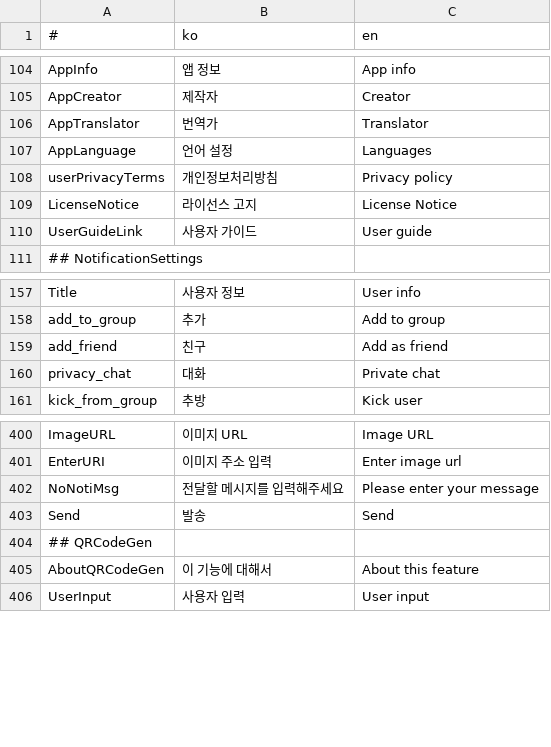
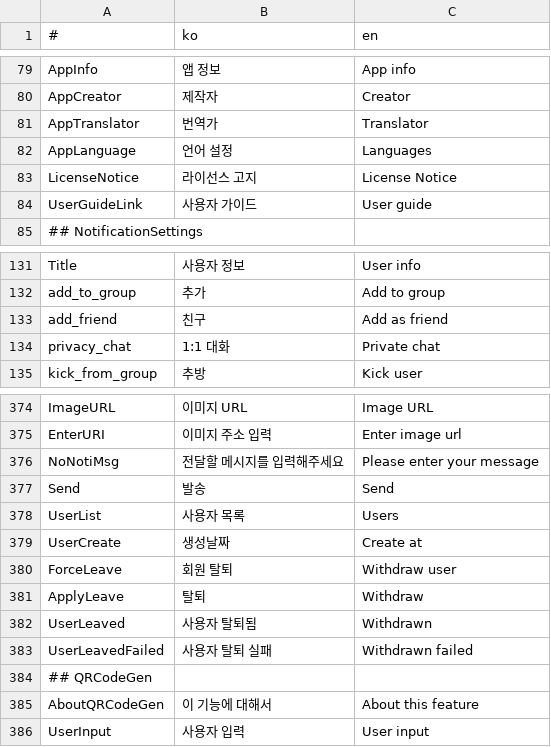
Before and after one commit to is2you2/is2you2.github.io, a CSV file: pjcone_pwa/assets/data/translate.csv, drawn as a sheet; only a part is shown, gaps mark what is left out; the diff covers the shown part only.

```diff
--- a/pjcone_pwa/assets/data/translate.csv
+++ b/pjcone_pwa/assets/data/translate.csv
@@ -107,3 +82,2 @@ AppTranslator,번역가,Translator
 AppLanguage,언어 설정,Languages
-userPrivacyTerms,개인정보처리방침,Privacy policy
 LicenseNotice,라이선스 고지,License Notice
@@ -159,3 +133,3 @@ add_to_group,추가,Add to group
 add_friend,친구,Add as friend
-privacy_chat,대화,Private chat
+privacy_chat,1:1 대화,Private chat
 kick_from_group,추방,Kick user
@@ -403,2 +377,8 @@ NoNotiMsg,전달할 메시지를 입력해주세요,Please enter your message
 Send,발송,Send
+UserList,사용자 목록,Users
+UserCreate,생성날짜,Create at
+ForceLeave,회원 탈퇴,Withdraw user
+ApplyLeave,탈퇴,Withdraw
+UserLeaved,사용자 탈퇴됨,Withdrawn
+UserLeavedFailed,사용자 탈퇴 실패,Withdrawn failed
 ## QRCodeGen,,
```
Also changed, not shown: 25 removed rows elsewhere in this file, 17 other files.
